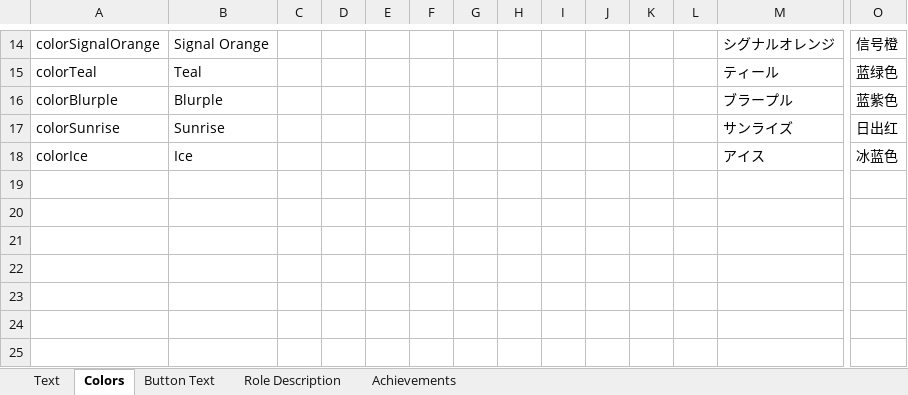
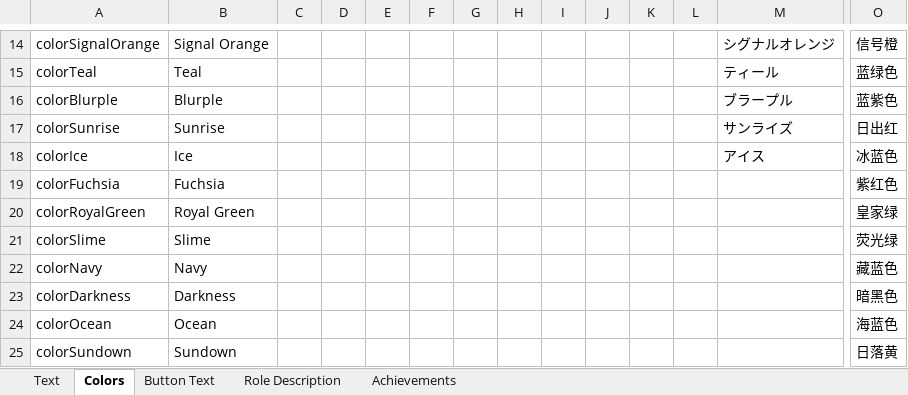
Before and after one commit to dabao40/TheOtherRolesGMIA, an Excel workbook: Strings.xlsx, sheet Colors, drawn as a sheet; only a part is shown, gaps mark what is left out; values as stored, in another font and other column widths than the file's, no borders; rows hold the shown columns only; the diff names each change by its address in the sheet, - before the commit and + after, or states it on an @@ line.

```diff
--- a/Strings.xlsx (sheet Colors)
+++ b/Strings.xlsx (sheet Colors)
+row 19: colorFuchsia | Fuchsia |  |  |  |  |  |  |  |  |  |  |  | 紫红色
+row 20: colorRoyalGreen | Royal Green |  |  |  |  |  |  |  |  |  |  |  | 皇家绿
+row 21: colorSlime | Slime |  |  |  |  |  |  |  |  |  |  |  | 荧光绿
+row 22: colorNavy | Navy |  |  |  |  |  |  |  |  |  |  |  | 藏蓝色
+row 23: colorDarkness | Darkness |  |  |  |  |  |  |  |  |  |  |  | 暗黑色
+row 24: colorOcean | Ocean |  |  |  |  |  |  |  |  |  |  |  | 海蓝色
+row 25: colorSundown | Sundown |  |  |  |  |  |  |  |  |  |  |  | 日落黄
```
Also changed, not shown: sheet Achievements, sheet Text, sheet Role Description.
